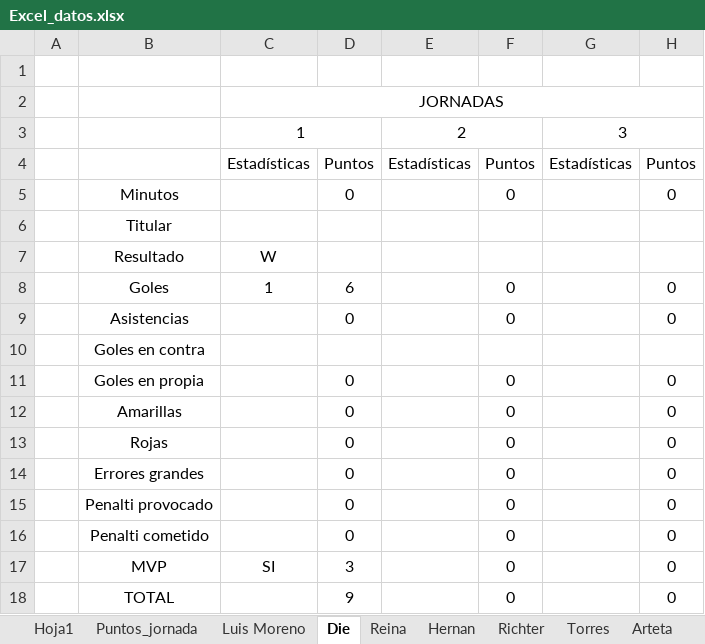
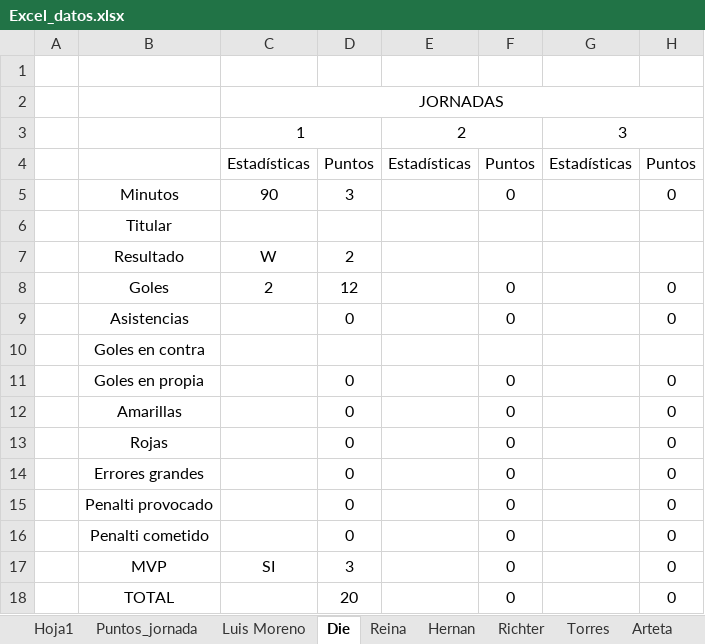
Before and after one commit to Gonzalo-Die/Proyecto-fantasy, an Excel workbook: Excel_datos.xlsx, sheet Die, drawn as a sheet; only a part is shown; values as stored, in another font and other column widths than the file's, no borders; the diff names each change by its address in the sheet, - before the commit and + after, or states it on an @@ line.

```diff
--- a/Excel_datos.xlsx (sheet Die)
+++ b/Excel_datos.xlsx (sheet Die)
-C5: (empty)
+C5: 90
-D5: 0
+D5: 3
-D7: (empty)
+D7: 2
-C8: 1
+C8: 2
-D8: 6
+D8: 12
-D18: 9
+D18: 20
```
Also changed, not shown: sheet Puntos_jornada, 14 other files.
